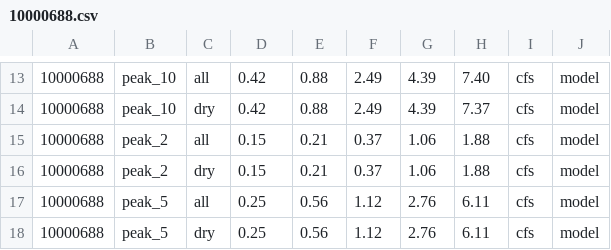
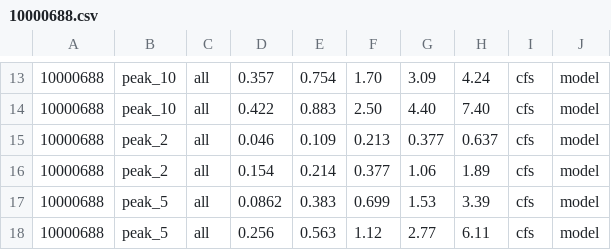
Before and after one commit to postfalk/stream, a CSV file: ffm_observed/10000688.csv, drawn as a sheet; only a part is shown, gaps mark what is left out; the diff covers the shown part only.

```diff
--- a/ffm_observed/10000688.csv
+++ b/ffm_observed/10000688.csv
@@ -13,6 +13,6 @@
-10000688,peak_10,all,0.42,0.88,2.49,4.39,7.40,cfs,model,,,
-10000688,peak_10,dry,0.42,0.88,2.49,4.39,7.37,cfs,model,,,
-10000688,peak_2,all,0.15,0.21,0.37,1.06,1.88,cfs,model,,,
-10000688,peak_2,dry,0.15,0.21,0.37,1.06,1.88,cfs,model,,,
-10000688,peak_5,all,0.25,0.56,1.12,2.76,6.11,cfs,model,,,
-10000688,peak_5,dry,0.25,0.56,1.12,2.76,6.11,cfs,model,,,
+10000688,peak_10,all,0.357,0.754,1.70,3.09,4.24,cfs,model,,,,,
+10000688,peak_10,all,0.422,0.883,2.50,4.40,7.40,cfs,model,,,,,
+10000688,peak_2,all,0.046,0.109,0.213,0.377,0.637,cfs,model,,,,,
+10000688,peak_2,all,0.154,0.214,0.377,1.06,1.89,cfs,model,,,,,
+10000688,peak_5,all,0.0862,0.383,0.699,1.53,3.39,cfs,model,,,,,
+10000688,peak_5,all,0.256,0.563,1.12,2.77,6.11,cfs,model,,,,,
```
Also changed, not shown: 117 edited cells elsewhere in this file, ffm_observed/10000042.csv, ffm_observed/10000692.csv, 2 other files.
